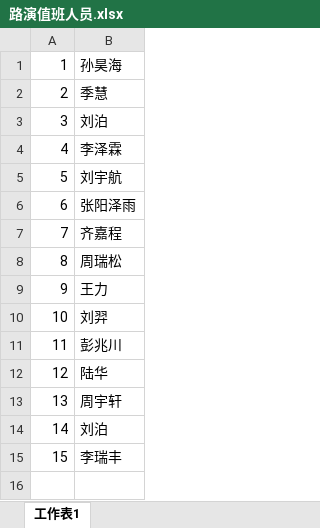
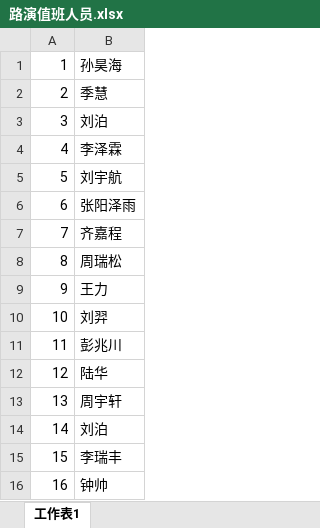
Before and after one commit to KongoHuster/New_recuit_of_Dian, an Excel workbook: 路演值班人员.xlsx, sheet 工作表1, drawn as a sheet; values as stored, in another font and other column widths than the file's, no borders; the diff names each change by its address in the sheet, - before the commit and + after, or states it on an @@ line.

```diff
--- a/路演值班人员.xlsx (sheet 工作表1)
+++ b/路演值班人员.xlsx (sheet 工作表1)
+row 16: 16 | 钟帅
```
Also changed, not shown: 2 other files.
